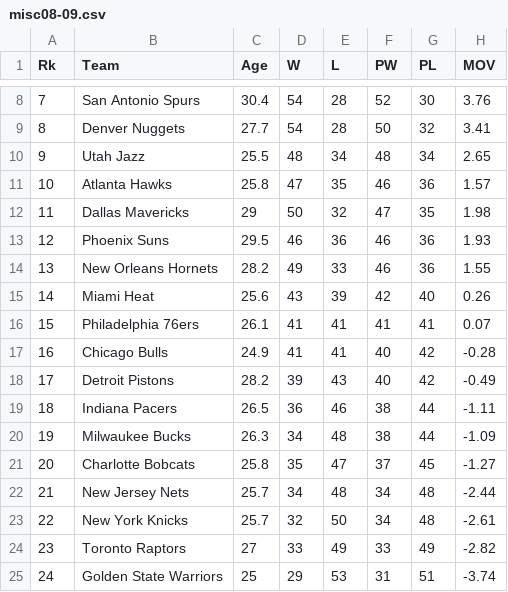
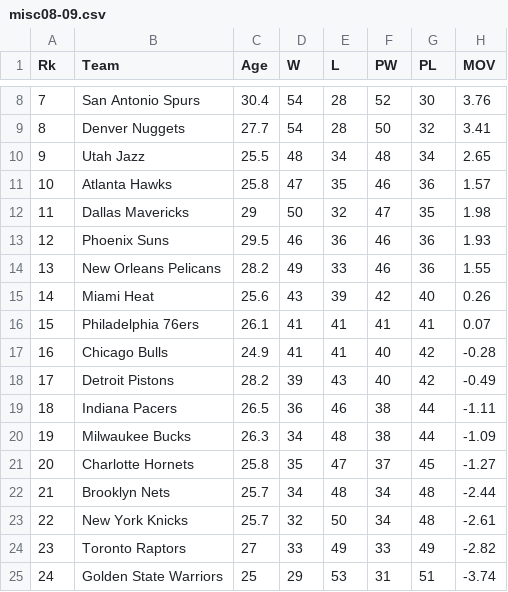
Before and after one commit to tinawu-23/NBA-playoff-team-prediction, a CSV file: miscellaneous_data/misc08-09.csv, drawn as a sheet; only a part is shown, gaps mark what is left out; the diff names each change by its address in the sheet, - before the commit and + after, or states it on an @@ line.

Commit message:
changed misc team name

```diff
--- a/miscellaneous_data/misc08-09.csv
+++ b/miscellaneous_data/misc08-09.csv
-B14 (Team): New Orleans Hornets
+B14 (Team): New Orleans Pelicans
-B21 (Team): Charlotte Bobcats
+B21 (Team): Charlotte Hornets
-B22 (Team): New Jersey Nets
+B22 (Team): Brooklyn Nets
```
Also changed, not shown: miscellaneous_data/misc09-10.csv, miscellaneous_data/misc10-11.csv, 3 other files.
